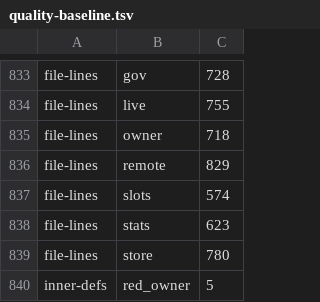
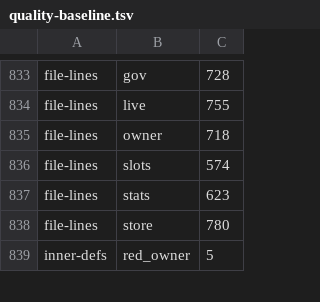
Before and after one commit to pawelkrupinski/agentctl, a TSV file: quality/quality-baseline.tsv, drawn as a sheet; only a part is shown, gaps mark what is left out.

```diff
--- a/quality/quality-baseline.tsv
+++ b/quality/quality-baseline.tsv
@@ -835,3 +835,2 @@ file-lines	live	755
 file-lines	owner	718
-file-lines	remote	829
 file-lines	slots	574
```
Also changed, not shown: quality/types-baseline.tsv, 13 other files.
